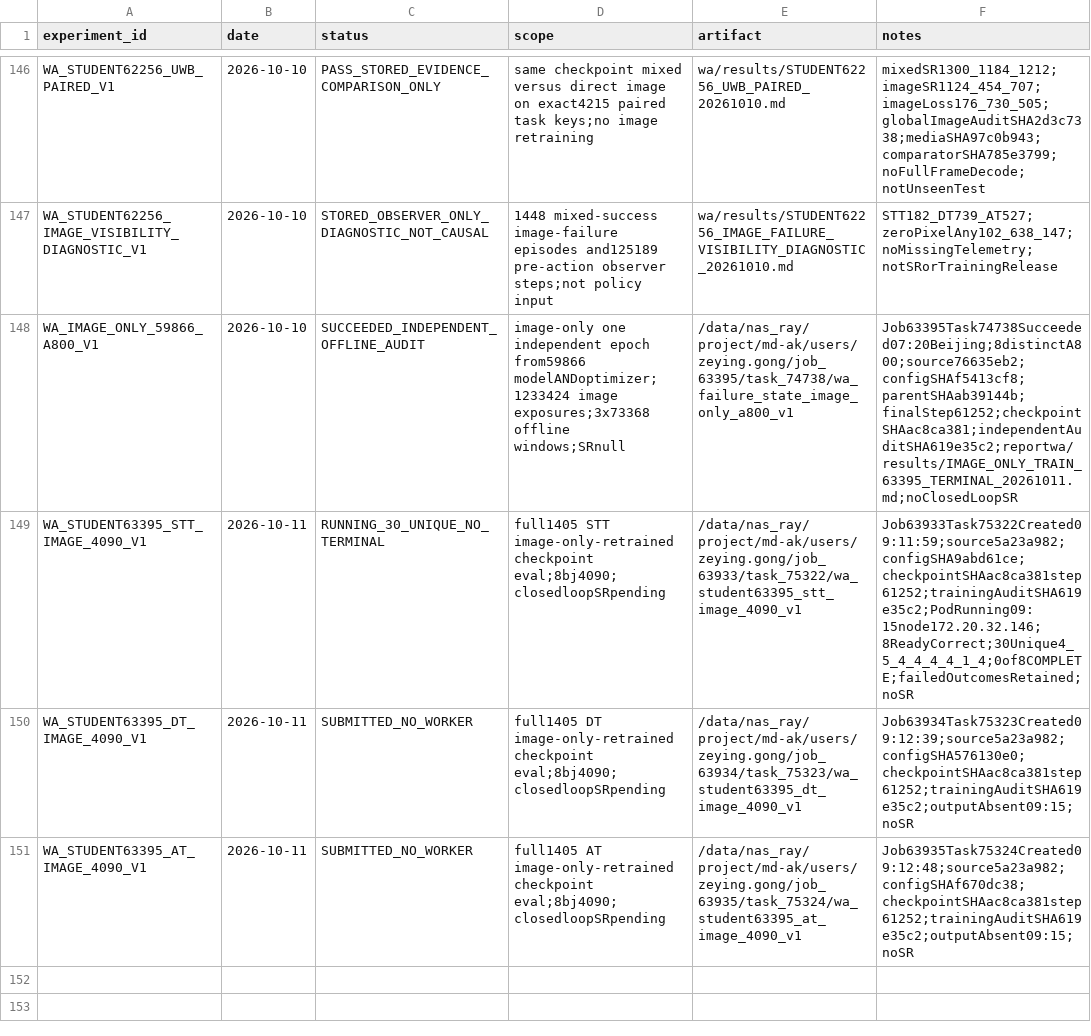
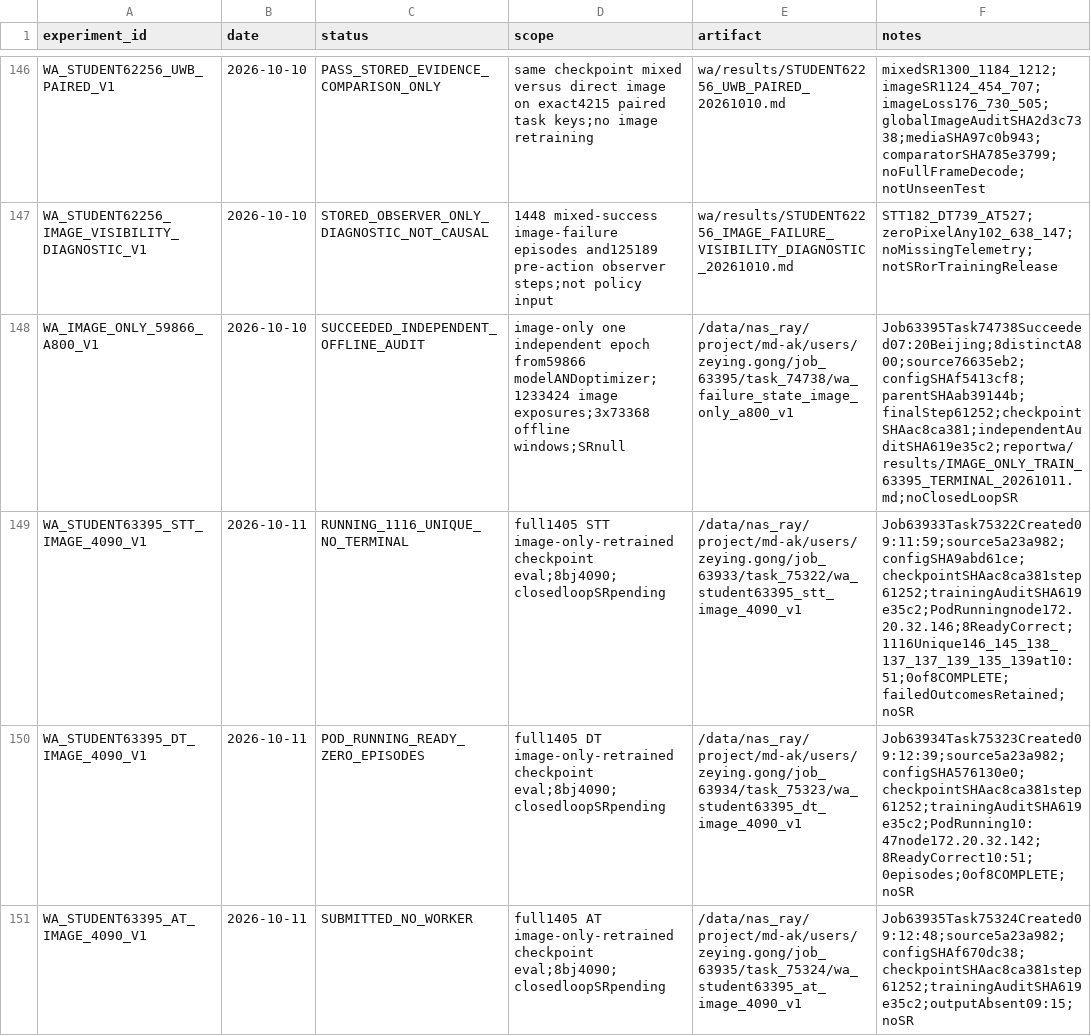
Before and after one commit to Zeying-Gong/OmTrackVLA, a CSV file: EXPERIMENTS.csv, drawn as a sheet; only a part is shown, gaps mark what is left out.

```diff
--- a/EXPERIMENTS.csv
+++ b/EXPERIMENTS.csv
@@ -148,4 +148,4 @@ WA_STUDENT62256_IMAGE_VISIBILITY_DIAGNOSTIC_V1,2026-10-10,STORED_OBSERVER_ONLY_D
 WA_IMAGE_ONLY_59866_A800_V1,2026-10-10,SUCCEEDED_INDEPENDENT_OFFLINE_AUDIT,image-only one independent epoch from59866 modelANDoptimizer;1233424 image exposures;3x73368 offline windows;SRnull,/data/nas_ray/project/md-ak/users/zeying.gong/job_63395/task_74738/wa_failure_state_image_only_a800_v1,Job63395Task74738Succeeded07:20Beijing;8distinctA800;source76635eb2;configSHAf5413cf8;parentSHAab39144b;finalStep61252;checkpointSHAac8ca381;independentAuditSHA619e35c2;reportwa/results/IMAGE_ONLY_TRAIN_63395_TERMINAL_20261011.md;noClosedLoopSR
-WA_STUDENT63395_STT_IMAGE_4090_V1,2026-10-11,RUNNING_30_UNIQUE_NO_TERMINAL,full1405 STT image-only-retrained checkpoint eval;8bj4090;closedloopSRpending,/data/nas_ray/project/md-ak/users/zeying.gong/job_63933/task_75322/wa_student63395_stt_image_4090_v1,Job63933Task75322Created09:11:59;source5a23a982;configSHA9abd61ce;checkpointSHAac8ca381step61252;trainingAuditSHA619e35c2;PodRunning09:15node172.20.32.146;8ReadyCorrect;30Unique4_5_4_4_4_4_1_4;0of8COMPLETE;failedOutcomesRetained;noSR
-WA_STUDENT63395_DT_IMAGE_4090_V1,2026-10-11,SUBMITTED_NO_WORKER,full1405 DT image-only-retrained checkpoint eval;8bj4090;closedloopSRpending,/data/nas_ray/project/md-ak/users/zeying.gong/job_63934/task_75323/wa_student63395_dt_image_4090_v1,Job63934Task75323Created09:12:39;source5a23a982;configSHA576130e0;checkpointSHAac8ca381step61252;trainingAuditSHA619e35c2;outputAbsent09:15;noSR
+WA_STUDENT63395_STT_IMAGE_4090_V1,2026-10-11,RUNNING_1116_UNIQUE_NO_TERMINAL,full1405 STT image-only-retrained checkpoint eval;8bj4090;closedloopSRpending,/data/nas_ray/project/md-ak/users/zeying.gong/job_63933/task_75322/wa_student63395_stt_image_4090_v1,Job63933Task75322Created09:11:59;source5a23a982;configSHA9abd61ce;checkpointSHAac8ca381step61252;trainingAuditSHA619e35c2;PodRunningnode172.20.32.146;8ReadyCorrect;1116Unique146_145_138_137_137_139_135_139at10:51;0of8COMPLETE;failedOutcomesRetained;noSR
+WA_STUDENT63395_DT_IMAGE_4090_V1,2026-10-11,POD_RUNNING_READY_ZERO_EPISODES,full1405 DT image-only-retrained checkpoint eval;8bj4090;closedloopSRpending,/data/nas_ray/project/md-ak/users/zeying.gong/job_63934/task_75323/wa_student63395_dt_image_4090_v1,Job63934Task75323Created09:12:39;source5a23a982;configSHA576130e0;checkpointSHAac8ca381step61252;trainingAuditSHA619e35c2;PodRunning10:47node172.20.32.142;8ReadyCorrect10:51;0episodes;0of8COMPLETE;noSR
 WA_STUDENT63395_AT_IMAGE_4090_V1,2026-10-11,SUBMITTED_NO_WORKER,full1405 AT image-only-retrained checkpoint eval;8bj4090;closedloopSRpending,/data/nas_ray/project/md-ak/users/zeying.gong/job_63935/task_75324/wa_student63395_at_image_4090_v1,Job63935Task75324Created09:12:48;source5a23a982;configSHAf670dc38;checkpointSHAac8ca381step61252;trainingAuditSHA619e35c2;outputAbsent09:15;noSR
```
Also changed, not shown: 2 other files.
